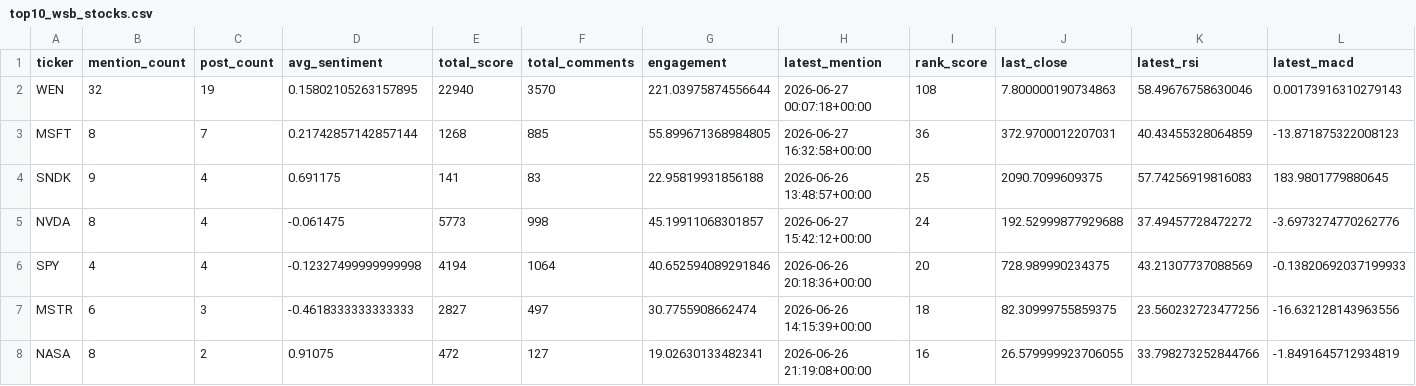
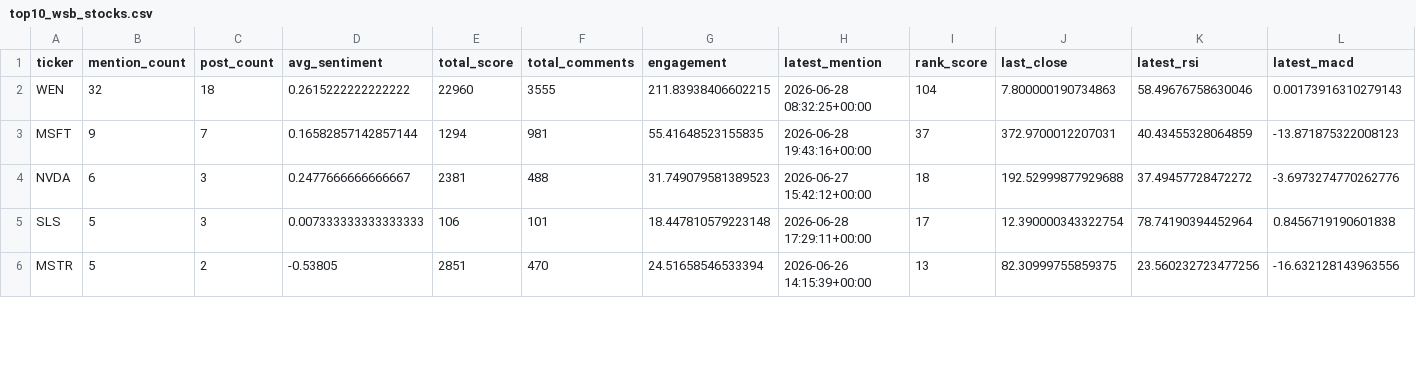
Before and after one commit to Diveride/Project2-Sentiment-analysis-WSbets, a CSV file: outputs/latest_wsb_analysis/top10_wsb_stocks.csv, drawn as a sheet; only a part is shown; removed rows and columns are numbered as before the commit, all else as after; rows hold the shown columns only; the diff covers the shown part only; the diff names each change by its address in the sheet, - before the commit and + after, or states it on an @@ line.

```diff
--- a/outputs/latest_wsb_analysis/top10_wsb_stocks.csv
+++ b/outputs/latest_wsb_analysis/top10_wsb_stocks.csv
-C2 (post_count): 19
+C2 (post_count): 18
-D2 (avg_sentiment): 0.15802105263157895
+D2 (avg_sentiment): 0.2615222222222222
-E2 (total_score): 22940
+E2 (total_score): 22960
-F2 (total_comments): 3570
+F2 (total_comments): 3555
-G2 (engagement): 221.03975874556644
+G2 (engagement): 211.83938406602215
-H2 (latest_mention): 2026-06-27 00:07:18+00:00
+H2 (latest_mention): 2026-06-28 08:32:25+00:00
-I2 (rank_score): 108
+I2 (rank_score): 104
-B3 (mention_count): 8
+B3 (mention_count): 9
-D3 (avg_sentiment): 0.21742857142857144
+D3 (avg_sentiment): 0.16582857142857144
-E3 (total_score): 1268
+E3 (total_score): 1294
-F3 (total_comments): 885
+F3 (total_comments): 981
-G3 (engagement): 55.899671368984805
+G3 (engagement): 55.41648523155835
-H3 (latest_mention): 2026-06-27 16:32:58+00:00
+H3 (latest_mention): 2026-06-28 19:43:16+00:00
-I3 (rank_score): 36
+I3 (rank_score): 37
-row 4: SNDK | 9 | 4 | 0.691175 | 141 | 83 | 22.95819931856188 | 2026-06-26 13:48:57+00:00 | 25 | 2090.7099609375 | 57.74256919816083 | 183.9801779880645
-B4 (mention_count): 8
+B4 (mention_count): 6
-C4 (post_count): 4
+C4 (post_count): 3
-D4 (avg_sentiment): -0.061475
+D4 (avg_sentiment): 0.2477666666666667
-E4 (total_score): 5773
+E4 (total_score): 2381
-F4 (total_comments): 998
+F4 (total_comments): 488
-G4 (engagement): 45.19911068301857
+G4 (engagement): 31.749079581389523
-I4 (rank_score): 24
+I4 (rank_score): 18
-row 6: SPY | 4 | 4 | -0.12327499999999998 | 4194 | 1064 | 40.652594089291846 | 2026-06-26 20:18:36+00:00 | 20 | 728.989990234375 | 43.21307737088569 | -0.13820692037199933
+row 5: SLS | 5 | 3 | 0.007333333333333333 | 106 | 101 | 18.447810579223148 | 2026-06-28 17:29:11+00:00 | 17 | 12.390000343322754 | 78.74190394452964 | 0.8456719190601838
-B6 (mention_count): 6
+B6 (mention_count): 5
-C6 (post_count): 3
+C6 (post_count): 2
-D6 (avg_sentiment): -0.4618333333333333
+D6 (avg_sentiment): -0.53805
-E6 (total_score): 2827
+E6 (total_score): 2851
-F6 (total_comments): 497
+F6 (total_comments): 470
-G6 (engagement): 30.7755908662474
+G6 (engagement): 24.51658546533394
-I6 (rank_score): 18
+I6 (rank_score): 13
-row 8: NASA | 8 | 2 | 0.91075 | 472 | 127 | 19.02630133482341 | 2026-06-26 21:19:08+00:00 | 16 | 26.579999923706055 | 33.798273252844766 | -1.8491645712934819
```
Also changed, not shown: 4 added rows, 2 removed rows and 8 edited cells elsewhere in this file, outputs/latest_wsb_analysis/latest_wsb_mentions.csv, outputs/latest_wsb_analysis/prices/msft_price_features.csv, 45 other files.
